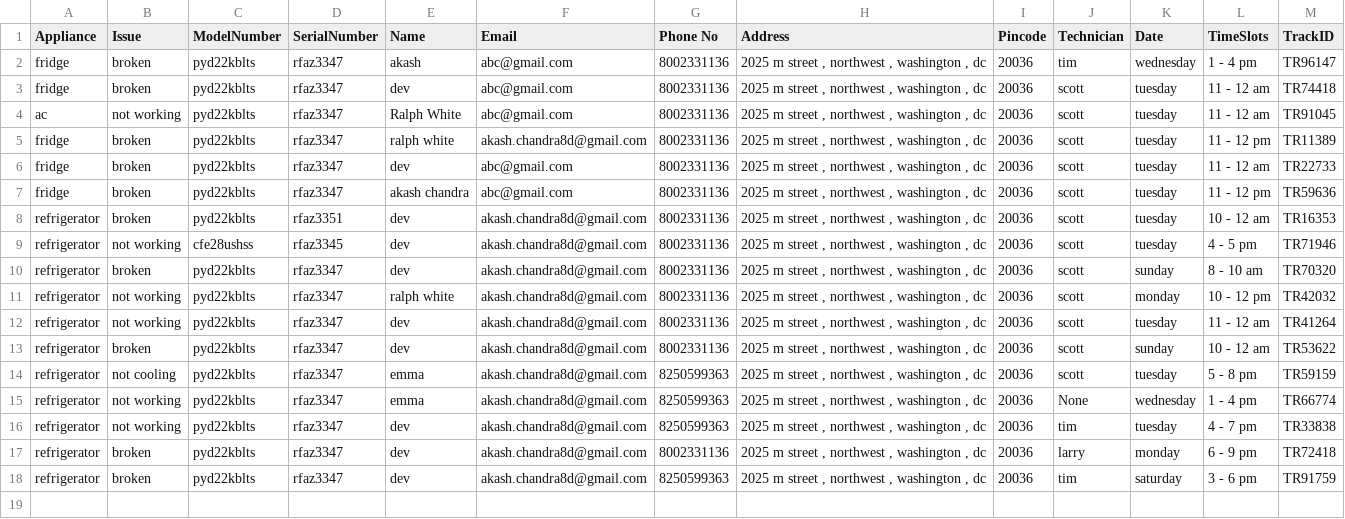
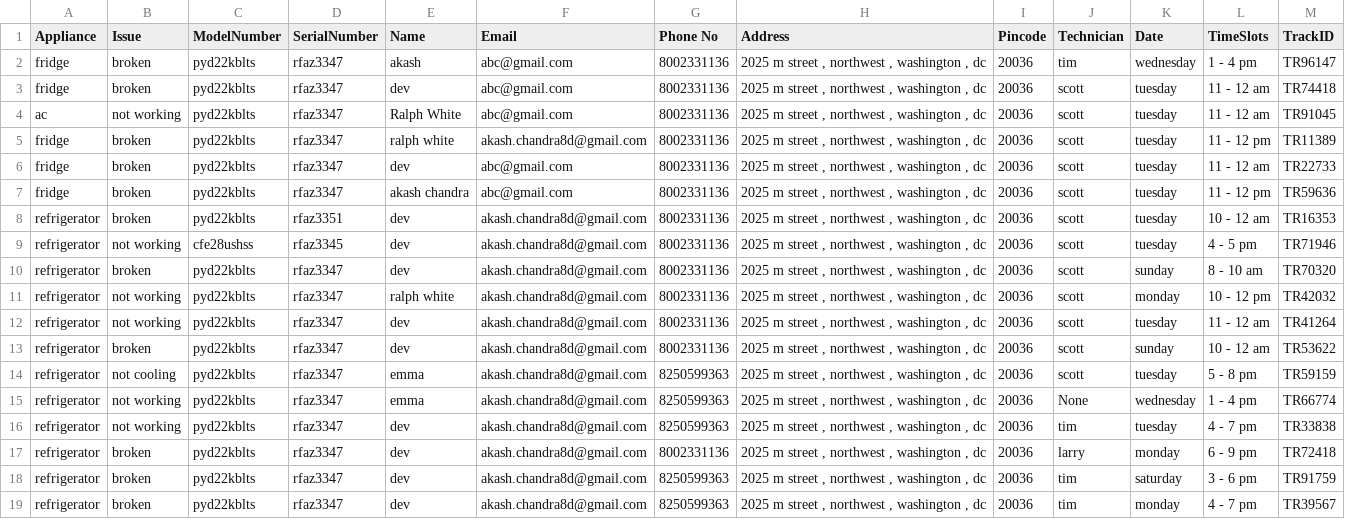
Before and after one commit to halloTheCoder/service-bot-host, a CSV file: complaints.csv, drawn as a sheet; the diff names each change by its address in the sheet, - before the commit and + after, or states it on an @@ line.

```diff
--- a/complaints.csv
+++ b/complaints.csv
+row 19: refrigerator | broken | pyd22kblts | rfaz3347 | dev | akash.chandra8d@gmail.com | 8250599363 | 2025 m street , northwest , washington , dc | 20036 | tim | monday | 4 - 7 pm | TR39567
```
Also changed, not shown: 6 other files.
